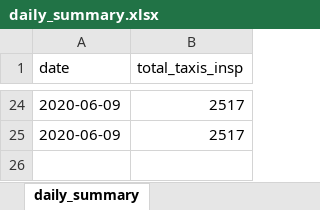
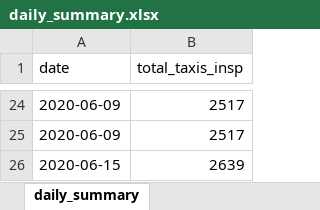
Before and after one commit to UgyenNorbu/Druk_Trace, an Excel workbook: excel_output/daily_summary.xlsx, sheet daily_summary, drawn as a sheet; only a part is shown, gaps mark what is left out; values as stored, in another font and other column widths than the file's, no borders; the diff names each change by its address in the sheet, - before the commit and + after, or states it on an @@ line.

```diff
--- a/excel_output/daily_summary.xlsx (sheet daily_summary)
+++ b/excel_output/daily_summary.xlsx (sheet daily_summary)
+row 26: 2020-06-15 | 2639
```
Also changed, not shown: 8 other files.
